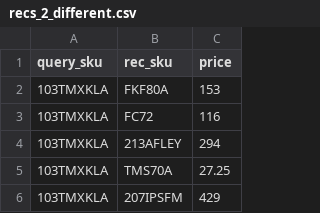
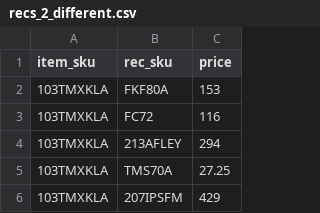
Before and after one commit to vertext-ai/RecommendationAssessmentPlatform_Trial, a CSV file: data/recs_2_different.csv, drawn as a sheet; only a part is shown.

```diff
--- a/data/recs_2_different.csv
+++ b/data/recs_2_different.csv
@@ -1,2 +1,2 @@
-query_sku,rec_sku,price
+item_sku,rec_sku,price
 103TMXKLA,FKF80A,153
```
Also changed, not shown: data/recs_2_same.csv.
